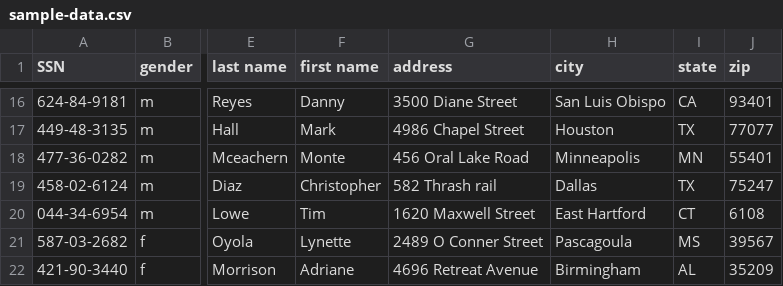
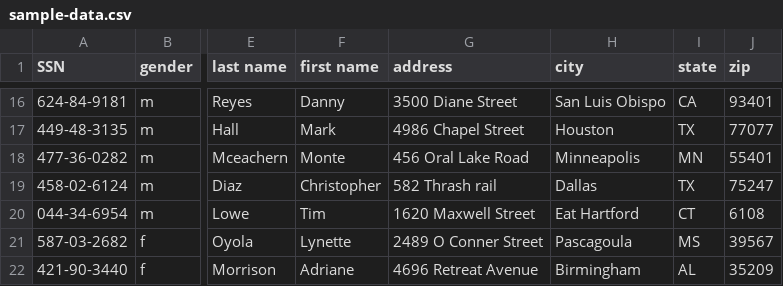
Before and after one commit to michaelenglert/dlp_test, a CSV file: sample-data.csv, drawn as a sheet; only a part is shown, gaps mark what is left out; the diff names each change by its address in the sheet, - before the commit and + after, or states it on an @@ line.

Commit message:
test

```diff
--- a/sample-data.csv
+++ b/sample-data.csv
-H20 (city): East Hartford
+H20 (city): Eat Hartford
```
